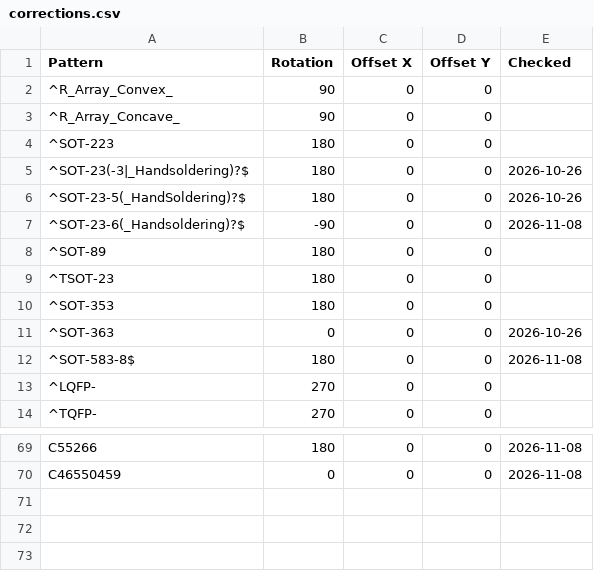
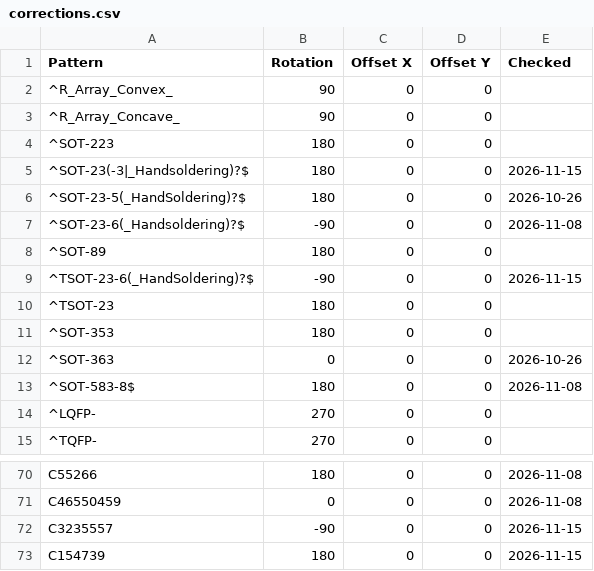
Before and after one commit to somebox/pcb-kit, a CSV file: pcbkit/data/jlc/corrections.csv, drawn as a sheet; only a part is shown, gaps mark what is left out.

```diff
--- a/pcbkit/data/jlc/corrections.csv
+++ b/pcbkit/data/jlc/corrections.csv
@@ -4,3 +4,3 @@ Pattern,Rotation,Offset X,Offset Y,Checked
 ^SOT-223,180,0,0,
-^SOT-23(-3|_Handsoldering)?$,180,0,0,2026-10-26
+^SOT-23(-3|_Handsoldering)?$,180,0,0,2026-11-15
 ^SOT-23-5(_HandSoldering)?$,180,0,0,2026-10-26
@@ -8,2 +8,3 @@ Pattern,Rotation,Offset X,Offset Y,Checked
 ^SOT-89,180,0,0,
+^TSOT-23-6(_HandSoldering)?$,-90,0,0,2026-11-15
 ^TSOT-23,180,0,0,
@@ -70 +71,3 @@ C55266,180,0,0,2026-11-08
 C46550459,0,0,0,2026-11-08
+C3235557,-90,0,0,2026-11-15
+C154739,180,0,0,2026-11-15
```
Also changed, not shown: 2 other files.
